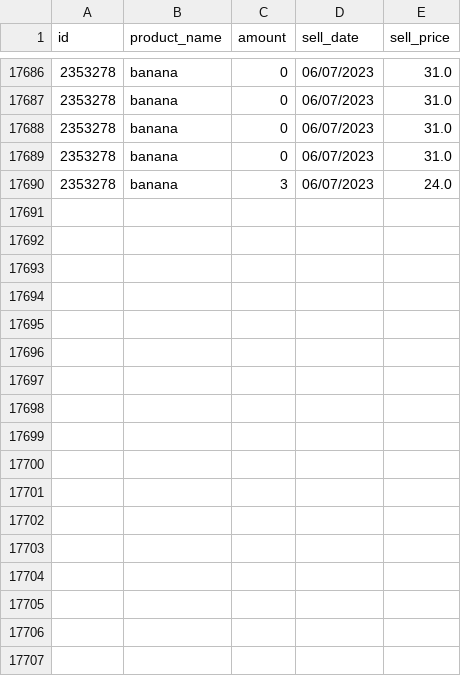
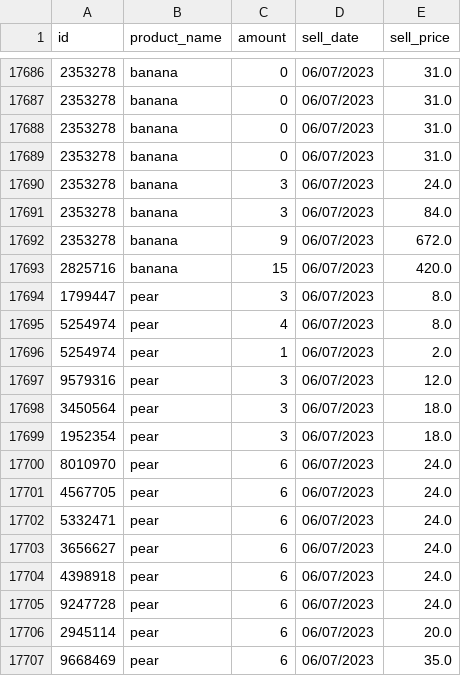
Before and after one commit to BADijkman/Super_Py, a CSV file: csv/sold.csv, drawn as a sheet; only a part is shown, gaps mark what is left out.

```diff
--- a/csv/sold.csv
+++ b/csv/sold.csv
@@ -17690 +17690,18 @@ id,product_name,amount,sell_date,sell_price
 2353278,banana,3,06/07/2023,24.0
+2353278,banana,3,06/07/2023,84.0
+2353278,banana,9,06/07/2023,672.0
+2825716,banana,15,06/07/2023,420.0
+1799447,pear,3,06/07/2023,8.0
+5254974,pear,4,06/07/2023,8.0
+5254974,pear,1,06/07/2023,2.0
+9579316,pear,3,06/07/2023,12.0
+3450564,pear,3,06/07/2023,18.0
+1952354,pear,3,06/07/2023,18.0
+8010970,pear,6,06/07/2023,24.0
+4567705,pear,6,06/07/2023,24.0
+5332471,pear,6,06/07/2023,24.0
+3656627,pear,6,06/07/2023,24.0
+4398918,pear,6,06/07/2023,24.0
+9247728,pear,6,06/07/2023,24.0
+2945114,pear,6,06/07/2023,20.0
+9668469,pear,6,06/07/2023,35.0
```
Also changed, not shown: csv/purchase.csv, 2 other files.
